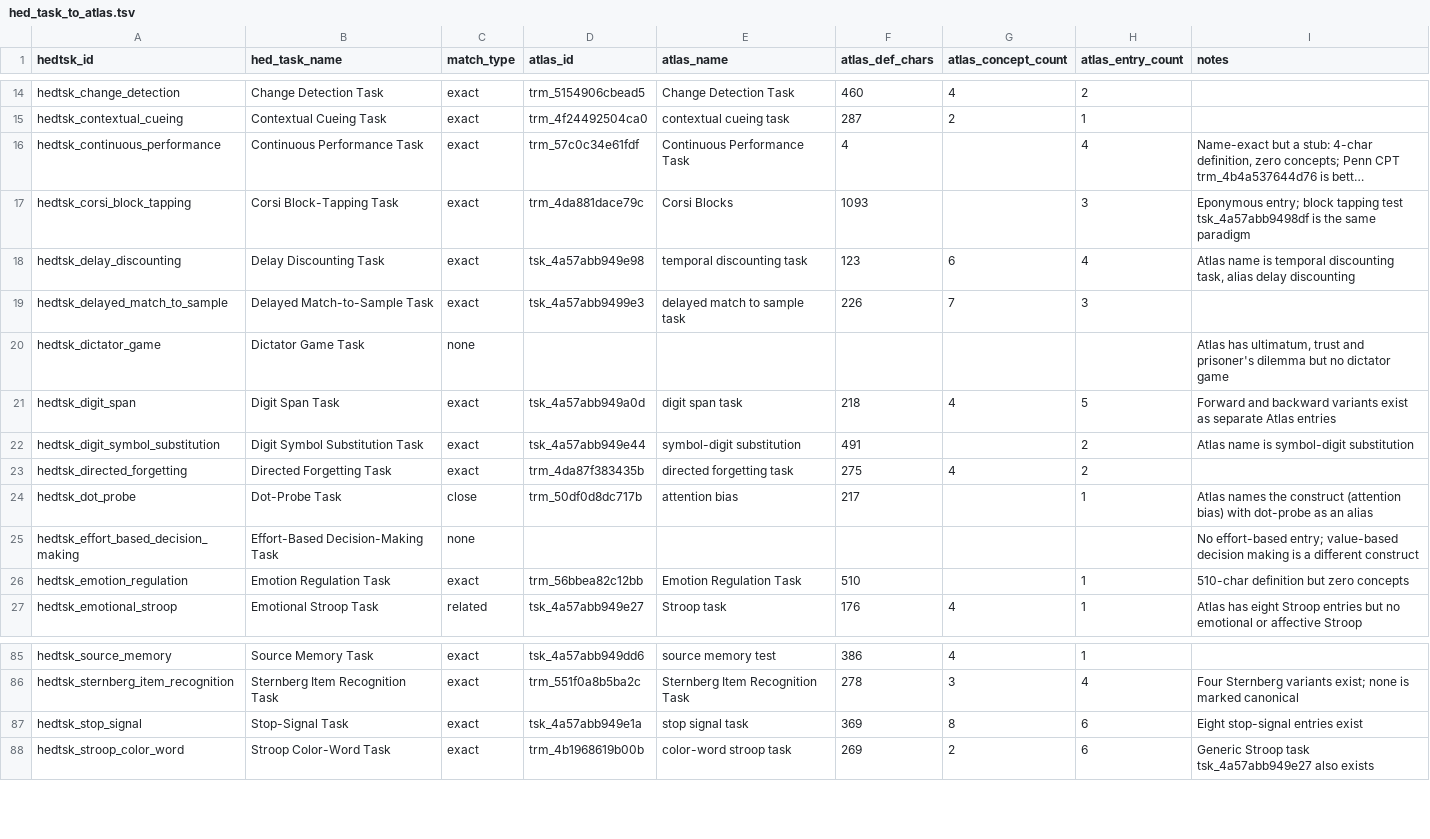
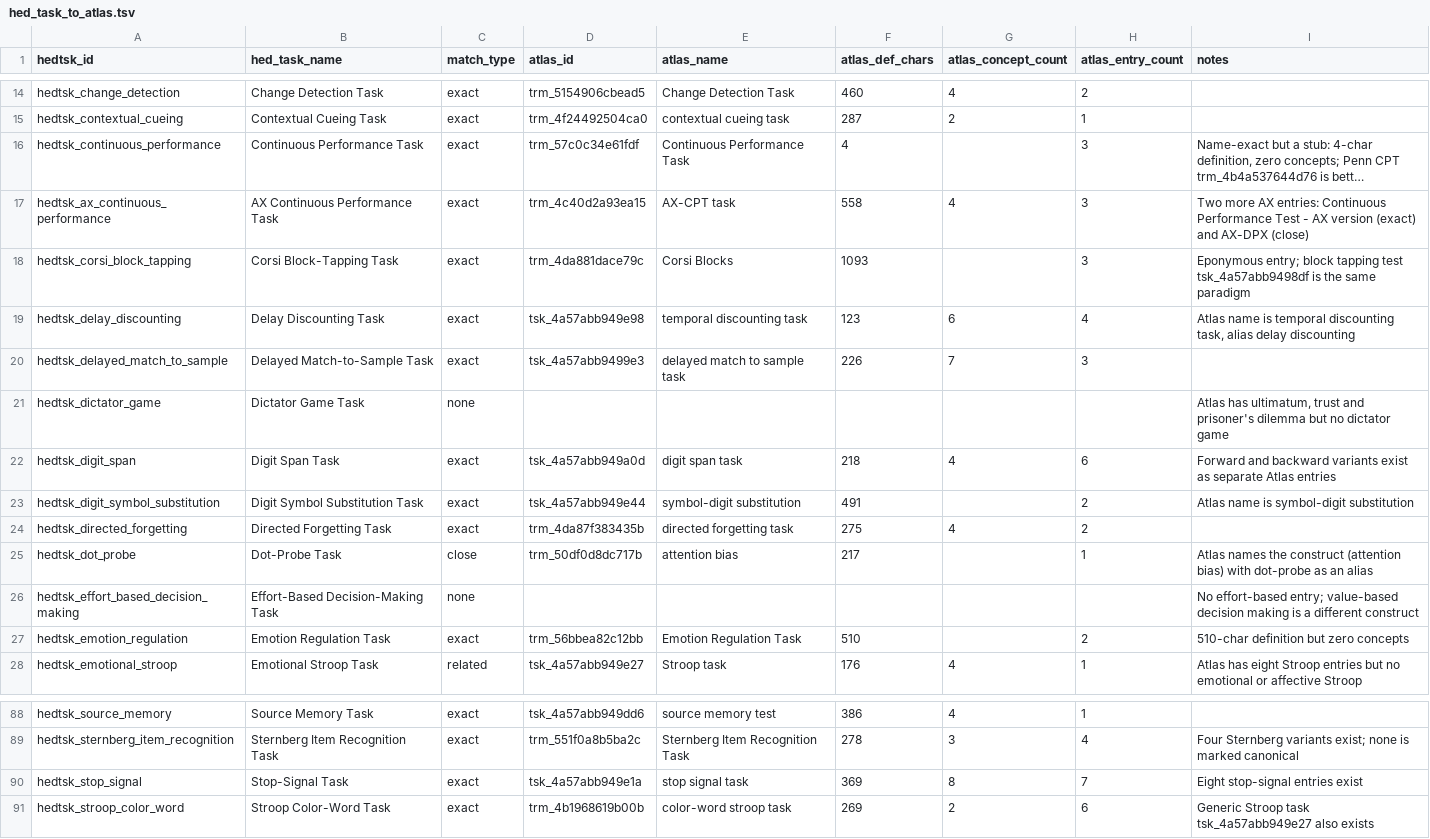
Before and after one commit to VisLab/hed-task, a TSV file: data/mappings/hed_task_to_atlas.tsv, drawn as a sheet; only a part is shown, gaps mark what is left out; long unchanged cells end in …; addresses are those after the commit; the diff covers the shown part only; the diff names each change by its address in the sheet, - before the commit and + after, or states it on an @@ line.

```diff
--- a/data/mappings/hed_task_to_atlas.tsv
+++ b/data/mappings/hed_task_to_atlas.tsv
-H16 (atlas_entry_count): 4
+H16 (atlas_entry_count): 3
+row 17: hedtsk_ax_continuous_performance | AX Continuous Performance Task | exact | trm_4c40d2a93ea15 | AX-CPT task | 558 | 4 | 3 | Two more AX entries: Continuous Performance Test - AX version (exact) and AX-DPX (close)
-H22 (atlas_entry_count): 5
+H22 (atlas_entry_count): 6
-H27 (atlas_entry_count): 1
+H27 (atlas_entry_count): 2
-H90 (atlas_entry_count): 6
+H90 (atlas_entry_count): 7
```
Also changed, not shown: 3 added rows and 11 edited cells elsewhere in this file, data/mappings/atlas_task_to_hed.tsv, data/mappings/cogpo_paradigm_to_hed.tsv, 19 other files.
